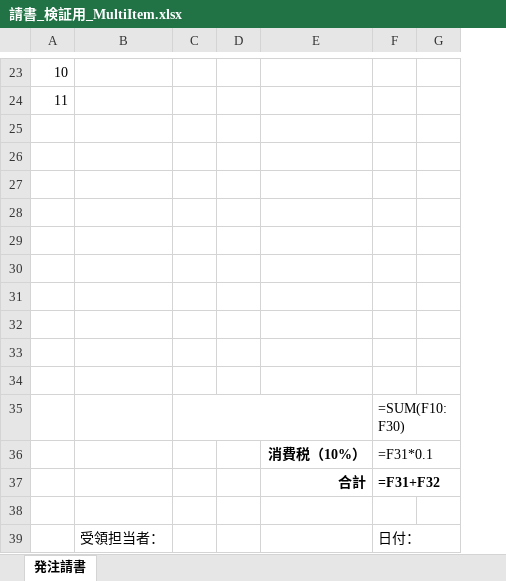
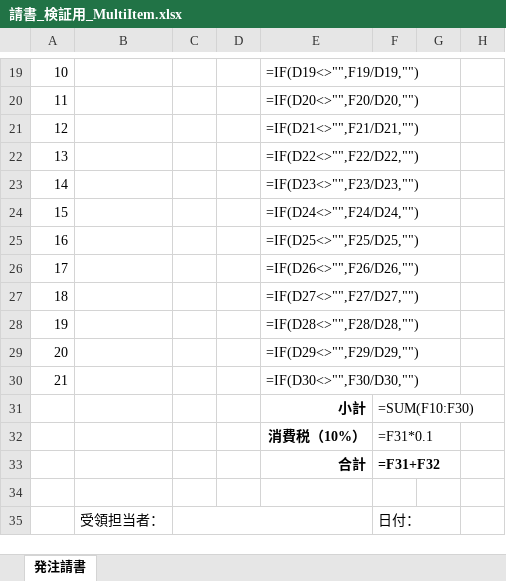
Before and after one commit to satoshi19840417/sharepoint, an Excel workbook: 01_Documents/01_Phases/Phase5_送付フロー/TestOutput/請書_検証用_MultiItem.xlsx, sheet 発注請書, drawn as a sheet; only a part is shown, gaps mark what is left out; values as stored, in another font and other column widths than the file's, no borders; formulas without a stored value are shown as written; removed rows and columns are numbered as before the commit, all else as after; the diff covers the shown part only; the diff names each change by its address in the sheet, - before the commit and + after, or states it on an @@ line.

```diff
--- a/01_Documents/01_Phases/Phase5_送付フロー/TestOutput/請書_検証用_MultiItem.xlsx (sheet 発注請書)
+++ b/01_Documents/01_Phases/Phase5_送付フロー/TestOutput/請書_検証用_MultiItem.xlsx (sheet 発注請書)
+column C, empty
-column D, empty
-column E, rows 36-37: 消費税（10%） | 合計
+column E, rows 19-33: =IF(D19<>"",F19/D19,"") | =IF(D20<>"",F20/D20,"") | =IF(D21<>"",F21/D21,"") | =IF(D22<>"",F22/D22,"") | =IF(D23<>"",F23/D23,"") | =IF(D24<>"",F24/D24,"") | =IF(D25<>"",F25/D25,"") | =IF(D26<>"",F26/D26,"") | =IF(D27<>"",F27/D27,"") | =IF(D28<>"",F28/D28,"") | =IF(D29<>"",F29/D29,"") | =IF(D30<>"",F30/D30,"") | 小計 | 消費税（10%） | 合計
+column H, empty
-row 21: (empty)
+row 21: 12 |  |  |  | =IF(D21<>"",F21/D21,"")
-row 22: (empty)
+row 22: 13 |  |  |  | =IF(D22<>"",F22/D22,"")
-row 23: (empty)
+row 23: 14 |  |  |  | =IF(D23<>"",F23/D23,"")
-row 24: (empty)
+row 24: 15 |  |  |  | =IF(D24<>"",F24/D24,"")
-row 25: (empty)
+row 25: 16 |  |  |  | =IF(D25<>"",F25/D25,"")
-row 26: (empty)
+row 26: 17 |  |  |  | =IF(D26<>"",F26/D26,"")
-row 27: (empty)
+row 27: 18 |  |  |  | =IF(D27<>"",F27/D27,"")
-row 28: (empty)
+row 28: 19 |  |  |  | =IF(D28<>"",F28/D28,"")
-row 29: (empty)
+row 29: 20 |  |  |  | =IF(D29<>"",F29/D29,"")
-row 30: (empty)
+row 30: 21 |  |  |  | =IF(D30<>"",F30/D30,"")
-C35:E35 merged
```
Also changed, not shown: 2 added rows, 6 removed rows, 3 edited cells and cell formats elsewhere in this sheet, 01_Documents/02_Templates/請書テンプレート.xlsx, 29 other files.
